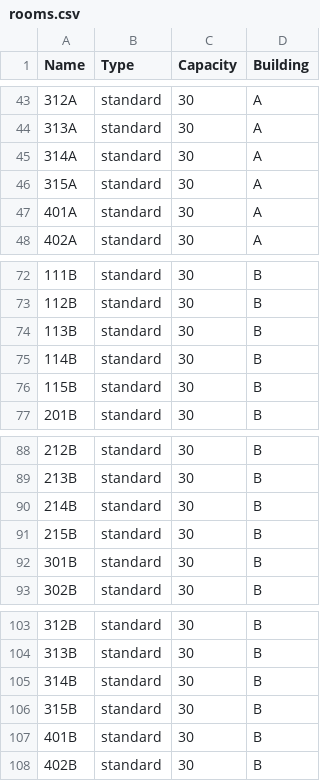
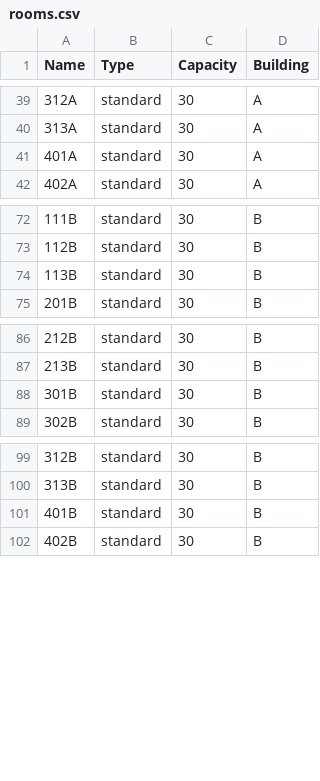
Before and after one commit to KoshFromVorlon/school_scheduler, a CSV file: rooms.csv, drawn as a sheet; only a part is shown, gaps mark what is left out; the diff covers the shown part only.

```diff
--- a/rooms.csv
+++ b/rooms.csv
@@ -44,4 +40,2 @@ Name,Type,Capacity,Building
 313А,standard,30,А
-314А,standard,30,А
-315А,standard,30,А
 401А,standard,30,А
@@ -74,4 +74,2 @@ Name,Type,Capacity,Building
 113В,standard,30,В
-114В,standard,30,В
-115В,standard,30,В
 201В,standard,30,В
@@ -89,4 +87,2 @@ Name,Type,Capacity,Building
 213В,standard,30,В
-214В,standard,30,В
-215В,standard,30,В
 301В,standard,30,В
@@ -104,4 +100,2 @@ Name,Type,Capacity,Building
 313В,standard,30,В
-314В,standard,30,В
-315В,standard,30,В
 401В,standard,30,В
```
Also changed, not shown: 1 added row, 13 removed rows, 5 moved rows and 19 edited cells elsewhere in this file, uploads/rooms.csv, 7 other files.
